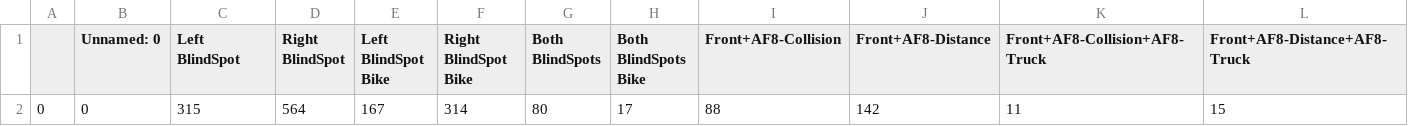
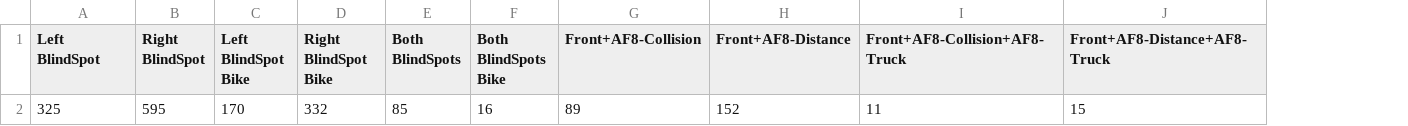
Before and after one commit to yanivriderdome/AlertClipper, a CSV file: Indices.csv, drawn as a sheet; only a part is shown; removed rows and columns are numbered as before the commit, all else as after; rows hold the shown columns only; the diff names each change by its address in the sheet, - before the commit and + after, or states it on an @@ line.

```diff
--- a/Indices.csv
+++ b/Indices.csv
-column A, empty
-column B (Unnamed: 0), empty
-row 2: 0 | 0 | 315 | 564 | 167 | 314 | 80 | 17 | 88 | 142 | 11 | 15
+row 2: 325 | 595 | 170 | 332 | 85 | 16 | 89 | 152 | 11 | 15
```
Also changed, not shown: 1 other file.
